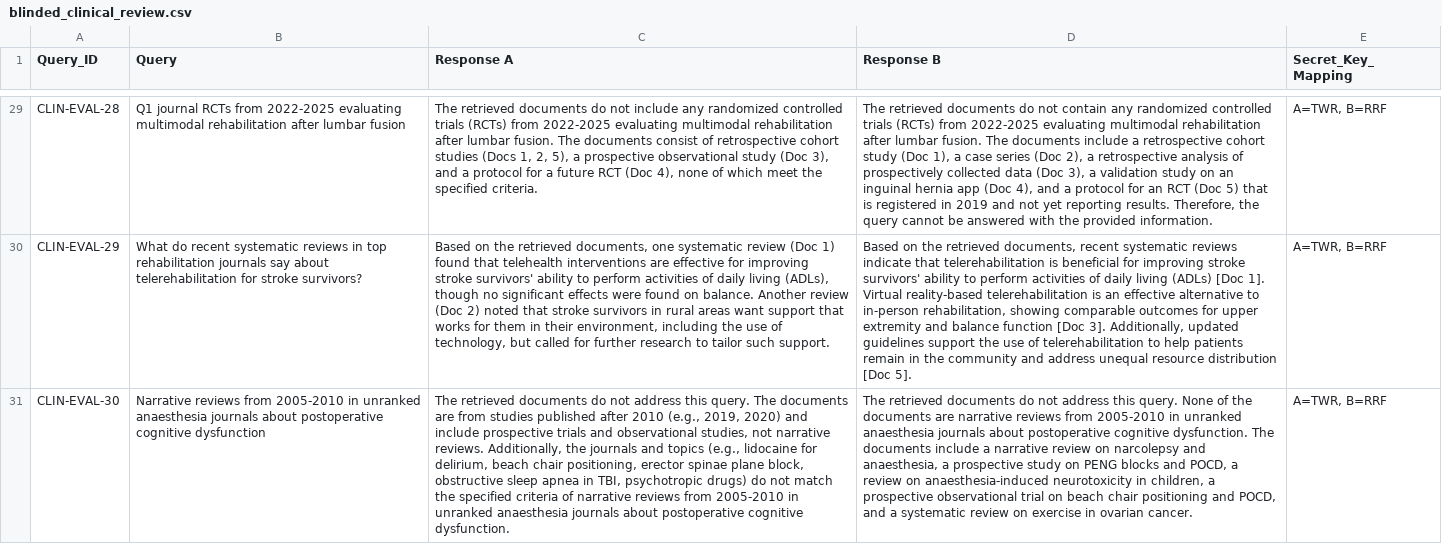
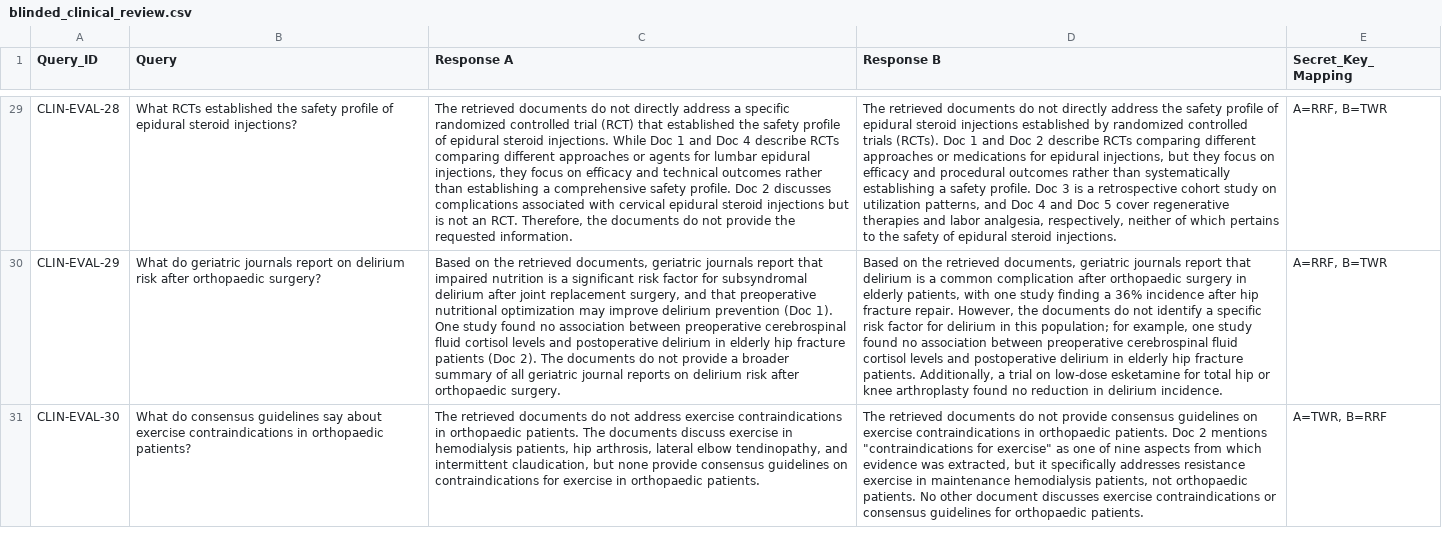
Before and after one commit to Khalidiqnaibi/Traceability-First-Retrieval, a CSV file: logs/blinded_clinical_review.csv, drawn as a sheet; only a part is shown, gaps mark what is left out; the diff covers the shown part only; the diff names each change by its address in the sheet, - before the commit and + after, or states it on an @@ line.

```diff
--- a/logs/blinded_clinical_review.csv
+++ b/logs/blinded_clinical_review.csv
-B29 (Query): Q1 journal RCTs from 2022-2025 evaluating multimodal rehabilitation after lumbar fusion
+B29 (Query): What RCTs established the safety profile of epidural steroid injections?
-C29 (Response A): …do not include any randomized controlled trials (RCTs) from 2022-2025 evaluating multimodal rehabilitation after lumbar fusion. The documents consist of retrospective cohort studies (Docs 1, 2, 5), a prospective observational study (Doc 3), and a protocol for a future RCT (Doc 4), none of which meet the specified criteria.
+C29 (Response A): …do not directly address a specific randomized controlled trial (RCT) that established the safety profile of epidural steroid injections. While Doc 1 and Doc 4 describe RCTs comparing different approaches or agents for lumbar epidural injections, they focus on efficacy and technical outcomes rather than establishing a comprehensive safety profile. Doc 2 discusses complications associated with cervical epidural steroid injections but is not an RCT. Therefore, the documents do not provide the requested information.
-D29 (Response B): …do not contain any randomized controlled trials (RCTs) from 2022-2025 evaluating multimodal rehabilitation after lumbar fusion. The documents include a retrospective cohort study (Doc 1), a case series (Doc 2), a retrospective analysis of prospectively collected data (Doc 3), a validation study on an inguinal hernia app (Doc 4), and a protocol for an RCT (Doc 5) that is registered in 2019 and not yet reporting results. Therefore, the query cannot be answered with the provided information.
+D29 (Response B): …do not directly address the safety profile of epidural steroid injections established by randomized controlled trials (RCTs). Doc 1 and Doc 2 describe RCTs comparing different approaches or medications for epidural injections, but they focus on efficacy and procedural outcomes rather than systematically establishing a safety profile. Doc 3 is a retrospective cohort study on utilization patterns, and Doc 4 and Doc 5 cover regenerative therapies and labor analgesia, respectively, neither of which pertains to the safety of epidural steroid injections.
-E29:E30 (Secret_Key_Mapping): A=TWR, B=RRF
+E29:E30 (Secret_Key_Mapping): A=RRF, B=TWR
-B30 (Query): What do recent systematic reviews in top rehabilitation journals say about telerehabilitation for stroke survivors?
+B30 (Query): What do geriatric journals report on delirium risk after orthopaedic surgery?
-C30 (Response A): …retrieved documents, one systematic review (Doc 1) found that telehealth interventions are effective for improving stroke survivors' ability to perform activities of daily living (ADLs), though no significant effects were found on balance. Another review (Doc 2) noted that stroke survivors in rural areas want support that works for them in their environment, including the use of technology, but called for further research to tailor such support.
+C30 (Response A): …retrieved documents, geriatric journals report that impaired nutrition is a significant risk factor for subsyndromal delirium after joint replacement surgery, and that preoperative nutritional optimization may improve delirium prevention (Doc 1). One study found no association between preoperative cerebrospinal fluid cortisol levels and postoperative delirium in elderly hip fracture patients (Doc 2). The documents do not provide a broader summary of all geriatric journal reports on delirium risk after orthopaedic surgery.
-D30 (Response B): …retrieved documents, recent systematic reviews indicate that telerehabilitation is beneficial for improving stroke survivors' ability to perform activities of daily living (ADLs) [Doc 1]. Virtual reality-based telerehabilitation is an effective alternative to in-person rehabilitation, showing comparable outcomes for upper extremity and balance function [Doc 3]. Additionally, updated guidelines support the use of telerehabilitation to help patients remain in the community and address unequal resource distribution [Doc 5].
+D30 (Response B): …retrieved documents, geriatric journals report that delirium is a common complication after orthopaedic surgery in elderly patients, with one study finding a 36% incidence after hip fracture repair. However, the documents do not identify a specific risk factor for delirium in this population; for example, one study found no association between preoperative cerebrospinal fluid cortisol levels and postoperative delirium in elderly hip fracture patients. Additionally, a trial on low-dose esketamine for total hip or knee arthroplasty found no reduction in delirium incidence.
-B31 (Query): Narrative reviews from 2005-2010 in unranked anaesthesia journals about postoperative cognitive dysfunction
+B31 (Query): What do consensus guidelines say about exercise contraindications in orthopaedic patients?
-C31 (Response A): …not address this query. The documents are from studies published after 2010 (e.g., 2019, 2020) and include prospective trials and observational studies, not narrative reviews. Additionally, the journals and topics (e.g., lidocaine for delirium, beach chair positioning, erector spinae plane block, obstructive sleep apnea in TBI, psychotropic drugs) do not match the specified criteria of narrative reviews from 2005-2010 in unranked anaesthesia journals about postoperative cognitive dysfunction.
+C31 (Response A): …not address exercise contraindications in orthopaedic patients. The documents discuss exercise in hemodialysis patients, hip arthrosis, lateral elbow tendinopathy, and intermittent claudication, but none provide consensus guidelines on contraindications for exercise in orthopaedic patients.
-D31 (Response B): …do not address this query. None of the documents are narrative reviews from 2005-2010 in unranked anaesthesia journals about postoperative cognitive dysfunction. The documents include a narrative review on narcolepsy and anaesthesia, a prospective study on PENG blocks and POCD, a review on anaesthesia-induced neurotoxicity in children, a prospective observational trial on beach chair positioning and POCD, and a systematic review on exercise in ovarian cancer.
+D31 (Response B): …do not provide consensus guidelines on exercise contraindications in orthopaedic patients. Doc 2 mentions "contraindications for exercise" as one of nine aspects from which evidence was extracted, but it specifically addresses resistance exercise in maintenance hemodialysis patients, not orthopaedic patients. No other document discusses exercise contraindications or consensus guidelines for orthopaedic patients.
```
Also changed, not shown: 92 edited cells elsewhere in this file, logs/audit_log.csv, results/ablation_summary.csv, 8 other files.
